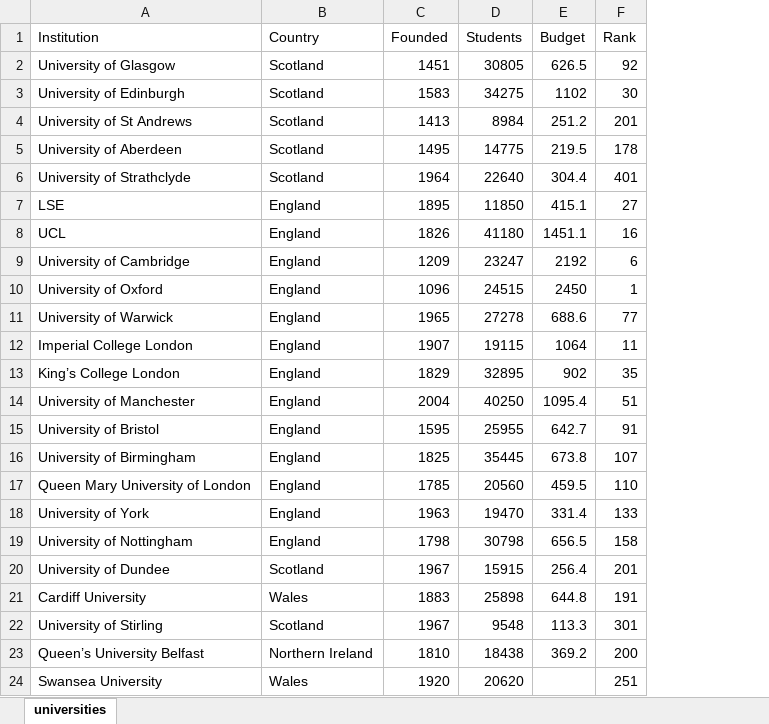
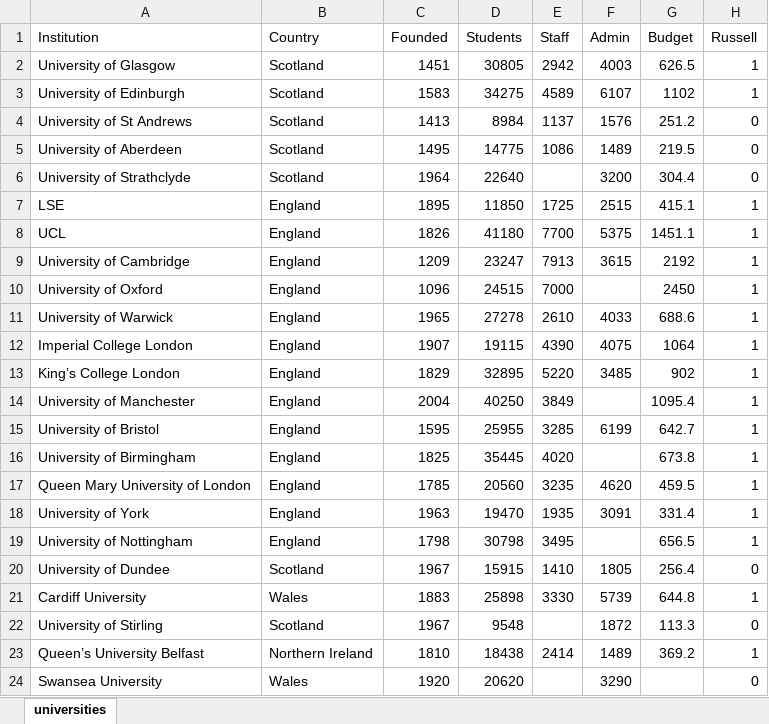
Before and after one commit to richardfoltyn/python-statistics, an Excel workbook: data/universities.xlsx, sheet universities, drawn as a sheet; values as stored, in another font and other column widths than the file's, no borders; removed rows and columns are numbered as before the commit, all else as after; the diff names each change by its address in the sheet, - before the commit and + after, or states it on an @@ line.

Commit message:
Unit 8+9: Various smaller changes, modify universities dataset

```diff
--- a/data/universities.xlsx (sheet universities)
+++ b/data/universities.xlsx (sheet universities)
+column E (Staff), rows 2-23: 2942 | 4589 | 1137 | 1086 |  | 1725 | 7700 | 7913 | 7000 | 2610 | 4390 | 5220 | 3849 | 3285 | 4020 | 3235 | 1935 | 3495 | 1410 | 3330 |  | 2414
+column F (Admin), rows 2-24: 4003 | 6107 | 1576 | 1489 | 3200 | 2515 | 5375 | 3615 |  | 4033 | 4075 | 3485 |  | 6199 |  | 4620 | 3091 |  | 1805 | 5739 | 1872 | 1489 | 3290
-column F (Rank), rows 2-24: 92 | 30 | 201 | 178 | 401 | 27 | 16 | 6 | 1 | 77 | 11 | 35 | 51 | 91 | 107 | 110 | 133 | 158 | 201 | 191 | 301 | 200 | 251
+column H (Russell), rows 2-24: 1 | 1 | 0 | 0 | 0 | 1 | 1 | 1 | 1 | 1 | 1 | 1 | 1 | 1 | 1 | 1 | 1 | 1 | 0 | 1 | 0 | 1 | 0
```
Also changed, not shown: 3 other files.
